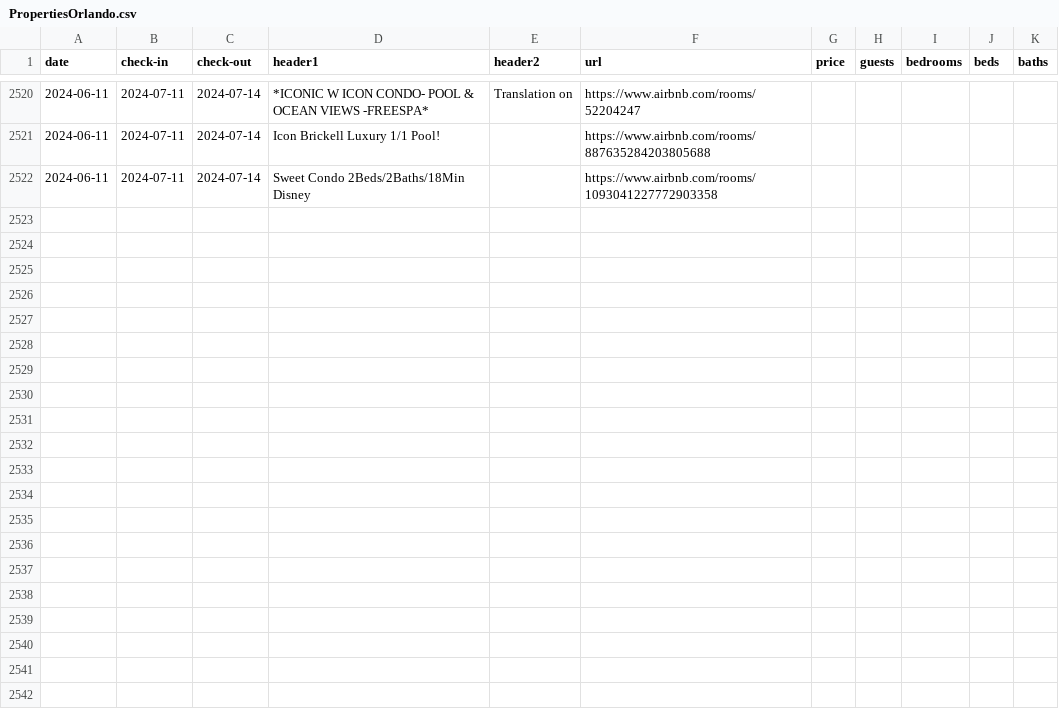
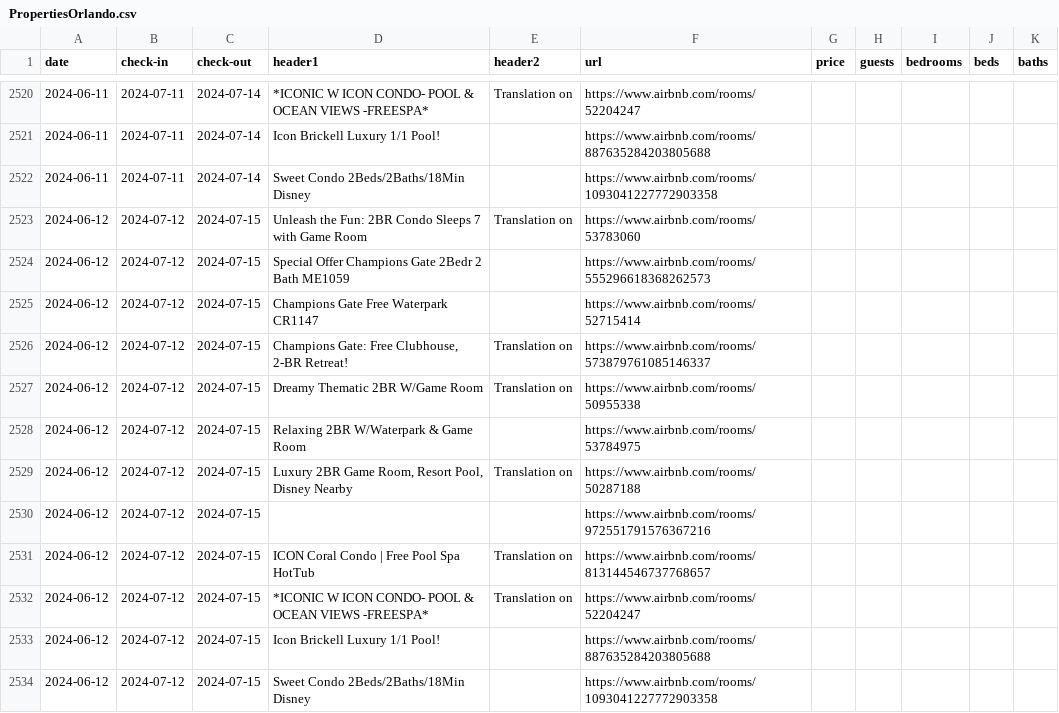
Before and after one commit to sebastianecheverrir/ScrapingAirbnb, a CSV file: PropertiesOrlando.csv, drawn as a sheet; only a part is shown, gaps mark what is left out; the diff names each change by its address in the sheet, - before the commit and + after, or states it on an @@ line.

Commit message:
updated csv file

```diff
--- a/PropertiesOrlando.csv
+++ b/PropertiesOrlando.csv
+row 2523: 2024-06-12 | 2024-07-12 | 2024-07-15 | Unleash the Fun: 2BR Condo Sleeps 7 with Game Room | Translation on | https://www.airbnb.com/rooms/53783060
+row 2524: 2024-06-12 | 2024-07-12 | 2024-07-15 | Special Offer Champions Gate 2Bedr 2 Bath ME1059 |  | https://www.airbnb.com/rooms/555296618368262573
+row 2525: 2024-06-12 | 2024-07-12 | 2024-07-15 | Champions Gate Free Waterpark CR1147 |  | https://www.airbnb.com/rooms/52715414
+row 2526: 2024-06-12 | 2024-07-12 | 2024-07-15 | Champions Gate: Free Clubhouse, 2-BR Retreat! | Translation on | https://www.airbnb.com/rooms/573879761085146337
+row 2527: 2024-06-12 | 2024-07-12 | 2024-07-15 | Dreamy Thematic 2BR W/Game Room | Translation on | https://www.airbnb.com/rooms/50955338
+row 2528: 2024-06-12 | 2024-07-12 | 2024-07-15 | Relaxing 2BR W/Waterpark & Game Room |  | https://www.airbnb.com/rooms/53784975
+row 2529: 2024-06-12 | 2024-07-12 | 2024-07-15 | Luxury 2BR Game Room, Resort Pool, Disney Nearby | Translation on | https://www.airbnb.com/rooms/50287188
+row 2530: 2024-06-12 | 2024-07-12 | 2024-07-15 |  |  | https://www.airbnb.com/rooms/972551791576367216
+row 2531: 2024-06-12 | 2024-07-12 | 2024-07-15 | ICON Coral Condo | Free Pool Spa HotTub | Translation on | https://www.airbnb.com/rooms/813144546737768657
+row 2532: 2024-06-12 | 2024-07-12 | 2024-07-15 | *ICONIC W ICON CONDO- POOL & OCEAN VIEWS -FREESPA* | Translation on | https://www.airbnb.com/rooms/52204247
+row 2533: 2024-06-12 | 2024-07-12 | 2024-07-15 | Icon Brickell Luxury 1/1 Pool! |  | https://www.airbnb.com/rooms/887635284203805688
+row 2534: 2024-06-12 | 2024-07-12 | 2024-07-15 | Sweet Condo 2Beds/2Baths/18Min Disney |  | https://www.airbnb.com/rooms/1093041227772903358
```
